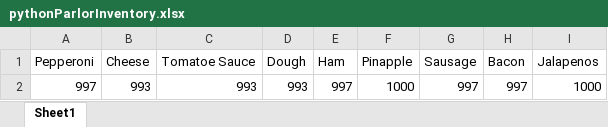
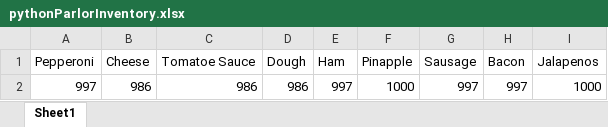
Before and after one commit to dac0d3/pythonWarriors, an Excel workbook: pythonParlorInventory.xlsx, sheet Sheet1, drawn as a sheet; values as stored, in another font and other column widths than the file's, no borders; the diff names each change by its address in the sheet, - before the commit and + after, or states it on an @@ line.

```diff
--- a/pythonParlorInventory.xlsx (sheet Sheet1)
+++ b/pythonParlorInventory.xlsx (sheet Sheet1)
-B2 (Cheese): 993
+B2 (Cheese): 986
-C2 (Tomatoe Sauce): 993
+C2 (Tomatoe Sauce): 986
-D2 (Dough): 993
+D2 (Dough): 986
```
Also changed, not shown: customerTransactions.xlsx.
